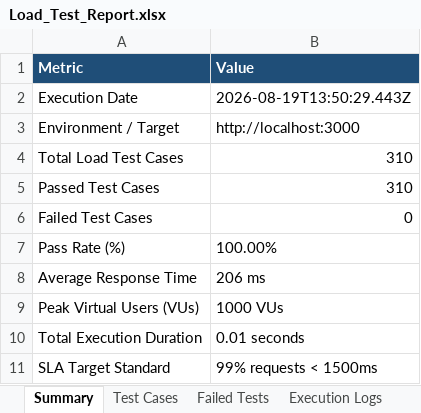
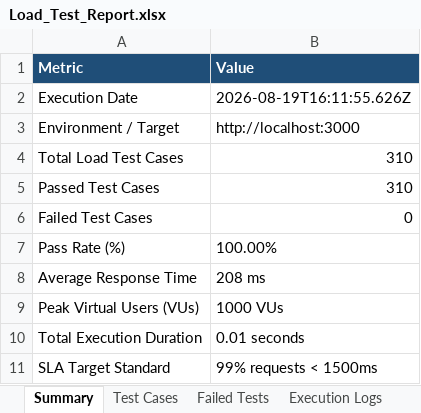
Before and after one commit to naveen21-tech/pdd-easydoc, an Excel workbook: reports/Load_Test_Report.xlsx, sheet Summary, drawn as a sheet; values as stored, in another font and other column widths than the file's, no borders; the diff names each change by its address in the sheet, - before the commit and + after, or states it on an @@ line.

```diff
--- a/reports/Load_Test_Report.xlsx (sheet Summary)
+++ b/reports/Load_Test_Report.xlsx (sheet Summary)
-B2 (Value): 2026-08-19T13:50:29.443Z
+B2 (Value): 2026-08-19T16:11:55.626Z
-B8 (Value): 206 ms
+B8 (Value): 208 ms
```
Also changed, not shown: sheet Execution Logs, sheet Test Cases, 1 other file.
